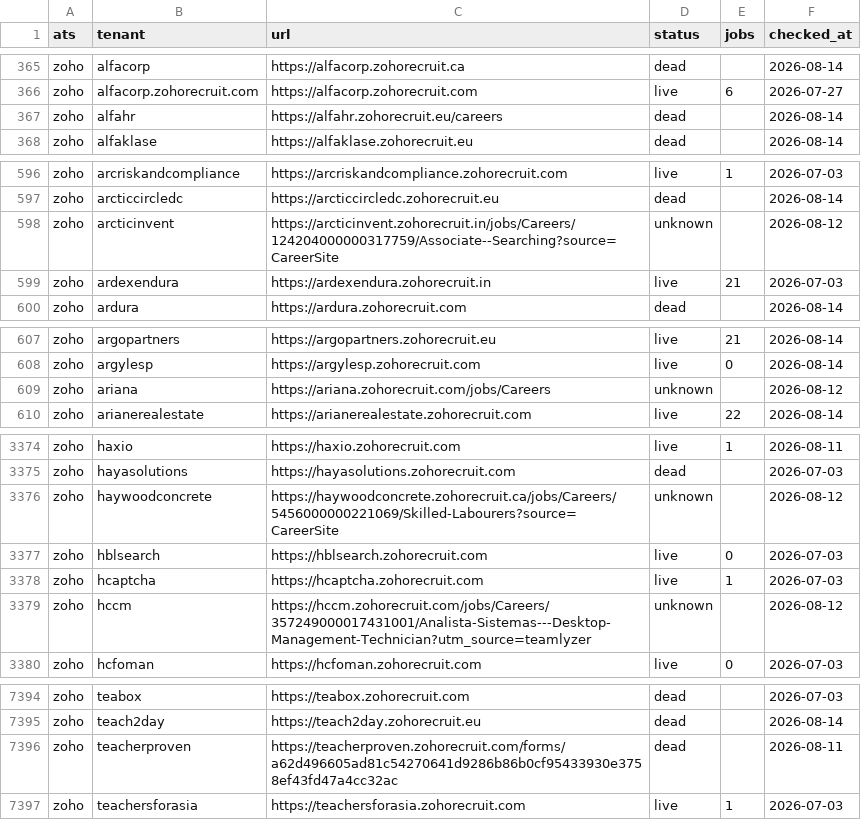
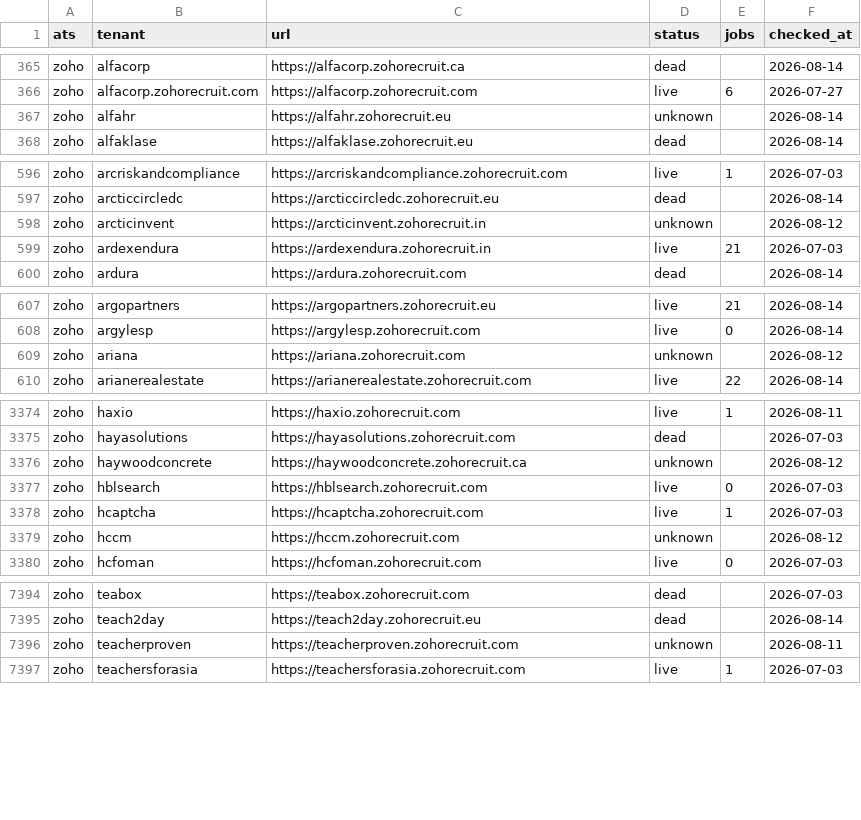
Before and after one commit to sarthakjain004/headstart, a CSV file: data/validate/liveness/zoho.csv, drawn as a sheet; only a part is shown, gaps mark what is left out; the diff covers the shown part only.

```diff
--- a/data/validate/liveness/zoho.csv
+++ b/data/validate/liveness/zoho.csv
@@ -366,3 +366,3 @@ zoho,alfacorp,https://alfacorp.zohorecruit.ca,dead,,2026-08-14
 zoho,alfacorp.zohorecruit.com,https://alfacorp.zohorecruit.com,live,6,2026-07-27
-zoho,alfahr,https://alfahr.zohorecruit.eu/careers,dead,,2026-08-14
+zoho,alfahr,https://alfahr.zohorecruit.eu,unknown,,2026-08-14
 zoho,alfaklase,https://alfaklase.zohorecruit.eu,dead,,2026-08-14
@@ -597,3 +597,3 @@ zoho,arcriskandcompliance,https://arcriskandcompliance.zohorecruit.com,live,1,20
 zoho,arcticcircledc,https://arcticcircledc.zohorecruit.eu,dead,,2026-08-14
-zoho,arcticinvent,https://arcticinvent.zohorecruit.in/jobs/Careers/124204000000317759/Associate--Searching?source=CareerSite,unknown,,2026-08-12
+zoho,arcticinvent,https://arcticinvent.zohorecruit.in,unknown,,2026-08-12
 zoho,ardexendura,https://ardexendura.zohorecruit.in,live,21,2026-07-03
@@ -608,3 +608,3 @@ zoho,argopartners,https://argopartners.zohorecruit.eu,live,21,2026-08-14
 zoho,argylesp,https://argylesp.zohorecruit.com,live,0,2026-08-14
-zoho,ariana,https://ariana.zohorecruit.com/jobs/Careers,unknown,,2026-08-12
+zoho,ariana,https://ariana.zohorecruit.com,unknown,,2026-08-12
 zoho,arianerealestate,https://arianerealestate.zohorecruit.com,live,22,2026-08-14
@@ -3375,6 +3375,6 @@ zoho,haxio,https://haxio.zohorecruit.com,live,1,2026-08-11
 zoho,hayasolutions,https://hayasolutions.zohorecruit.com,dead,,2026-07-03
-zoho,haywoodconcrete,https://haywoodconcrete.zohorecruit.ca/jobs/Careers/5456000000221069/Skilled-Labourers?source=CareerSite,unknown,,2026-08-12
+zoho,haywoodconcrete,https://haywoodconcrete.zohorecruit.ca,unknown,,2026-08-12
 zoho,hblsearch,https://hblsearch.zohorecruit.com,live,0,2026-07-03
 zoho,hcaptcha,https://hcaptcha.zohorecruit.com,live,1,2026-07-03
-zoho,hccm,https://hccm.zohorecruit.com/jobs/Careers/357249000017431001/Analista-Sistemas---Desktop-Management-Technician?utm_source=teamlyzer,unknown,,2026-08-12
+zoho,hccm,https://hccm.zohorecruit.com,unknown,,2026-08-12
 zoho,hcfoman,https://hcfoman.zohorecruit.com,live,0,2026-07-03
@@ -7395,3 +7395,3 @@ zoho,teabox,https://teabox.zohorecruit.com,dead,,2026-07-03
 zoho,teach2day,https://teach2day.zohorecruit.eu,dead,,2026-08-14
-zoho,teacherproven,https://teacherproven.zohorecruit.com/forms/a62d496605ad81c54270641d9286b86b0cf95433930e3758ef43fd47a4cc32ac,dead,,2026-08-11
+zoho,teacherproven,https://teacherproven.zohorecruit.com,unknown,,2026-08-11
 zoho,teachersforasia,https://teachersforasia.zohorecruit.com,live,1,2026-07-03
```
Also changed, not shown: 38 edited cells elsewhere in this file, 22 other files.
